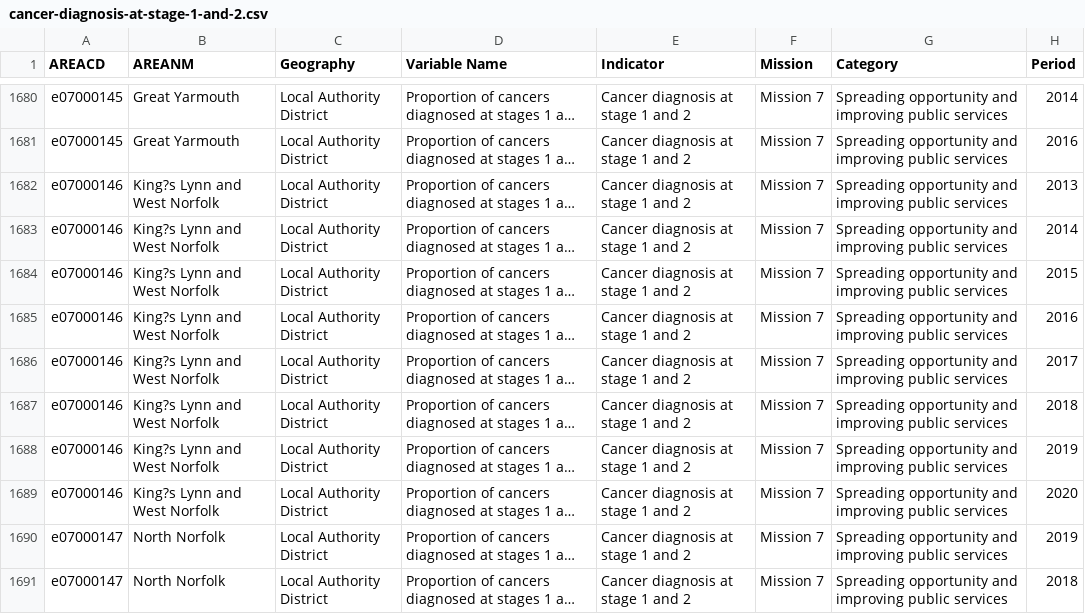
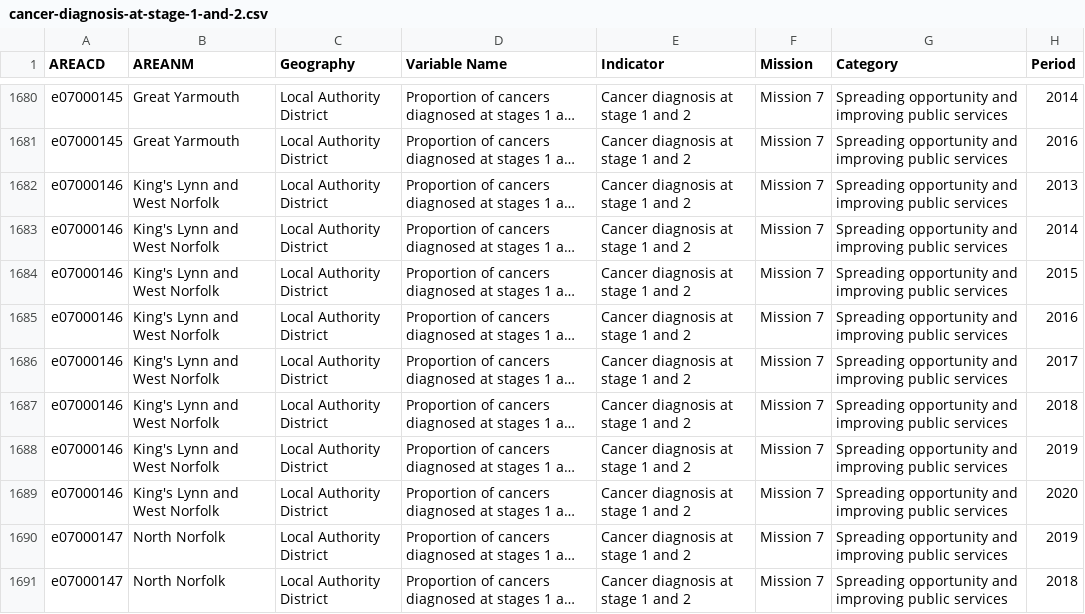
Before and after one commit to GSS-Cogs/family-ESS, a CSV file: out/cancer-diagnosis-at-stage-1-and-2/cancer-diagnosis-at-stage-1-and-2/cancer-diagnosis-at-stage-1-and-2.csv, drawn as a sheet; only a part is shown, gaps mark what is left out; long unchanged cells end in …; the diff names each change by its address in the sheet, - before the commit and + after, or states it on an @@ line.

```diff
--- a/out/cancer-diagnosis-at-stage-1-and-2/cancer-diagnosis-at-stage-1-and-2/cancer-diagnosis-at-stage-1-and-2.csv
+++ b/out/cancer-diagnosis-at-stage-1-and-2/cancer-diagnosis-at-stage-1-and-2/cancer-diagnosis-at-stage-1-and-2.csv
-B1682:B1689 (AREANM): King?s Lynn and West Norfolk
+B1682:B1689 (AREANM): King's Lynn and West Norfolk
```
Also changed, not shown: out/cancer-diagnosis-at-stage-1-and-2/cancer-diagnosis-at-stage-1-and-2/ons-geography-code-list-for-cancer-diagnosis-at-stage-1-and-2.csv, 7 other files.
